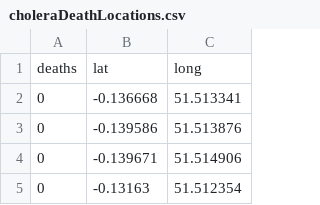
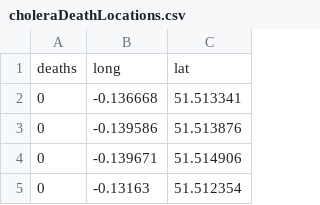
Before and after one commit to levyjeanmatsu/CholeraProject, a CSV file: choleraGraph/choleraDeathLocations.csv, drawn as a sheet; only a part is shown.

```diff
--- a/choleraGraph/choleraDeathLocations.csv
+++ b/choleraGraph/choleraDeathLocations.csv
@@ -1,2 +1,2 @@
-deaths,lat,long
+deaths,long,lat
 0,-0.136668,51.513341
```
Also changed, not shown: 2 other files.
